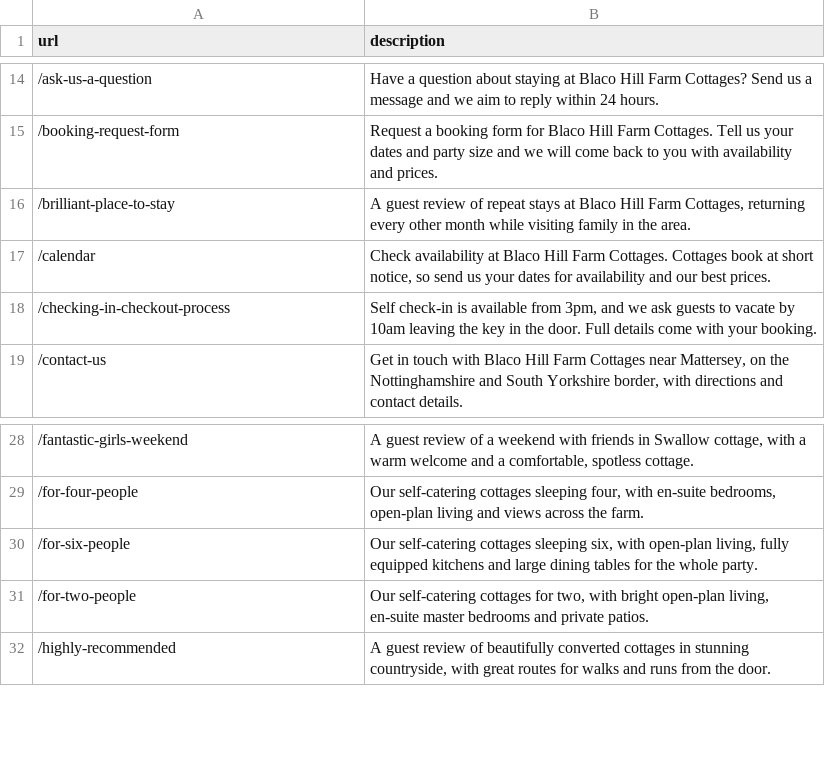
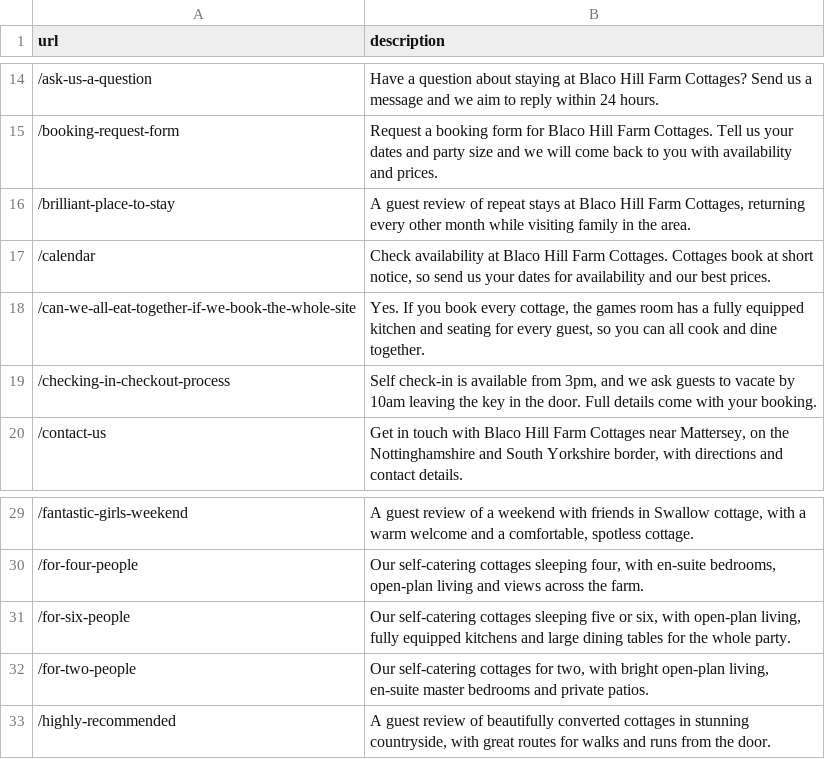
Before and after one commit to federationdesign-design/Blaco, a CSV file: agent/blaco_seo_descriptions.csv, drawn as a sheet; only a part is shown, gaps mark what is left out.

```diff
--- a/agent/blaco_seo_descriptions.csv
+++ b/agent/blaco_seo_descriptions.csv
@@ -17,2 +17,3 @@
 "/calendar","Check availability at Blaco Hill Farm Cottages. Cottages book at short notice, so send us your dates for availability and our best prices."
+"/can-we-all-eat-together-if-we-book-the-whole-site","Yes. If you book every cottage, the games room has a fully equipped kitchen and seating for every guest, so you can all cook and dine together."
 "/checking-in-checkout-process","Self check-in is available from 3pm, and we ask guests to vacate by 10am leaving the key in the door. Full details come with your booking."
@@ -29,3 +30,3 @@
 "/for-four-people","Our self-catering cottages sleeping four, with en-suite bedrooms, open-plan living and views across the farm."
-"/for-six-people","Our self-catering cottages sleeping six, with open-plan living, fully equipped kitchens and large dining tables for the whole party."
+"/for-six-people","Our self-catering cottages sleeping five or six, with open-plan living, fully equipped kitchens and large dining tables for the whole party."
 "/for-two-people","Our self-catering cottages for two, with bright open-plan living, en-suite master bedrooms and private patios."
```
Also changed, not shown: agent/seo-copy.csv, 13 other files.
